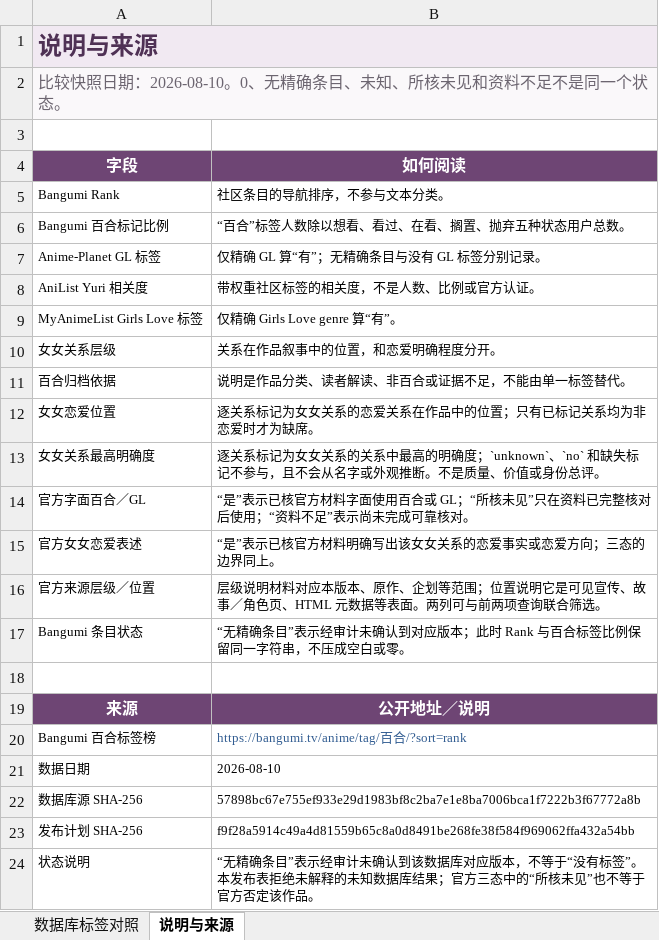
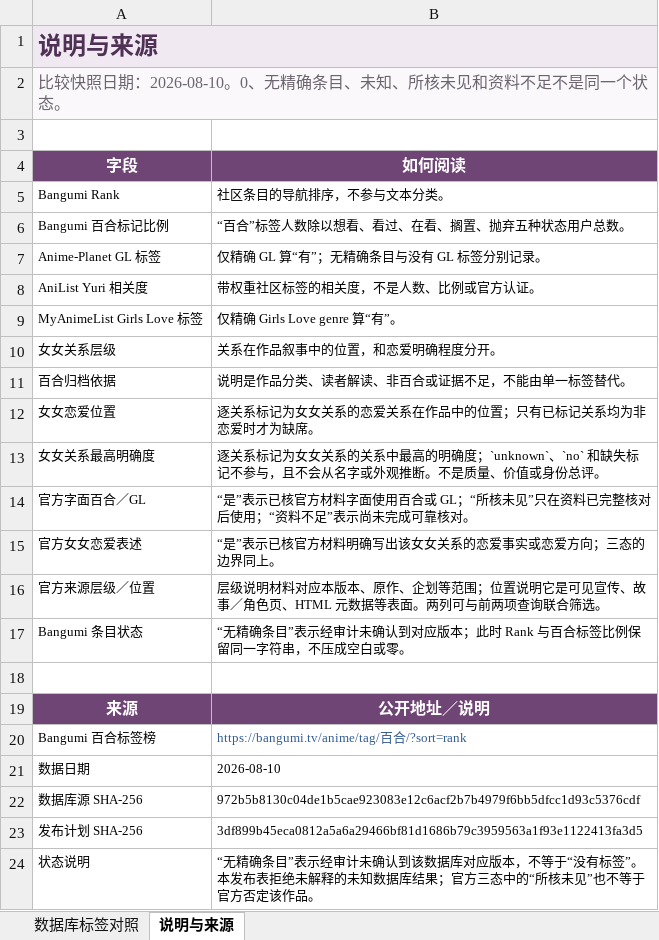
Before and after one commit to L-M-Sherlock/yuri-classification-archive, an Excel workbook: data/yuri_classification_database_comparison.xlsx, sheet 说明与来源, drawn as a sheet; values as stored, in another font and other column widths than the file's, no borders; the diff names each change by its address in the sheet, - before the commit and + after, or states it on an @@ line.

```diff
--- a/data/yuri_classification_database_comparison.xlsx (sheet 说明与来源)
+++ b/data/yuri_classification_database_comparison.xlsx (sheet 说明与来源)
-B22 (如何阅读): 57898bc67e755ef933e29d1983bf8c2ba7e1e8ba7006bca1f7222b3f67772a8b
+B22 (如何阅读): 972b5b8130c04de1b5cae923083e12c6acf2b7b4979f6bb5dfcc1d93c5376cdf
-B23 (如何阅读): f9f28a5914c49a4d81559b65c8a0d8491be268fe38f584f969062ffa432a54bb
+B23 (如何阅读): 3df899b45eca0812a5a6a29466bf81d1686b79c3959563a1f93e1122413fa3d5
```
Also changed, not shown: data/yuri_classification_views.xlsx, 21 other files.
